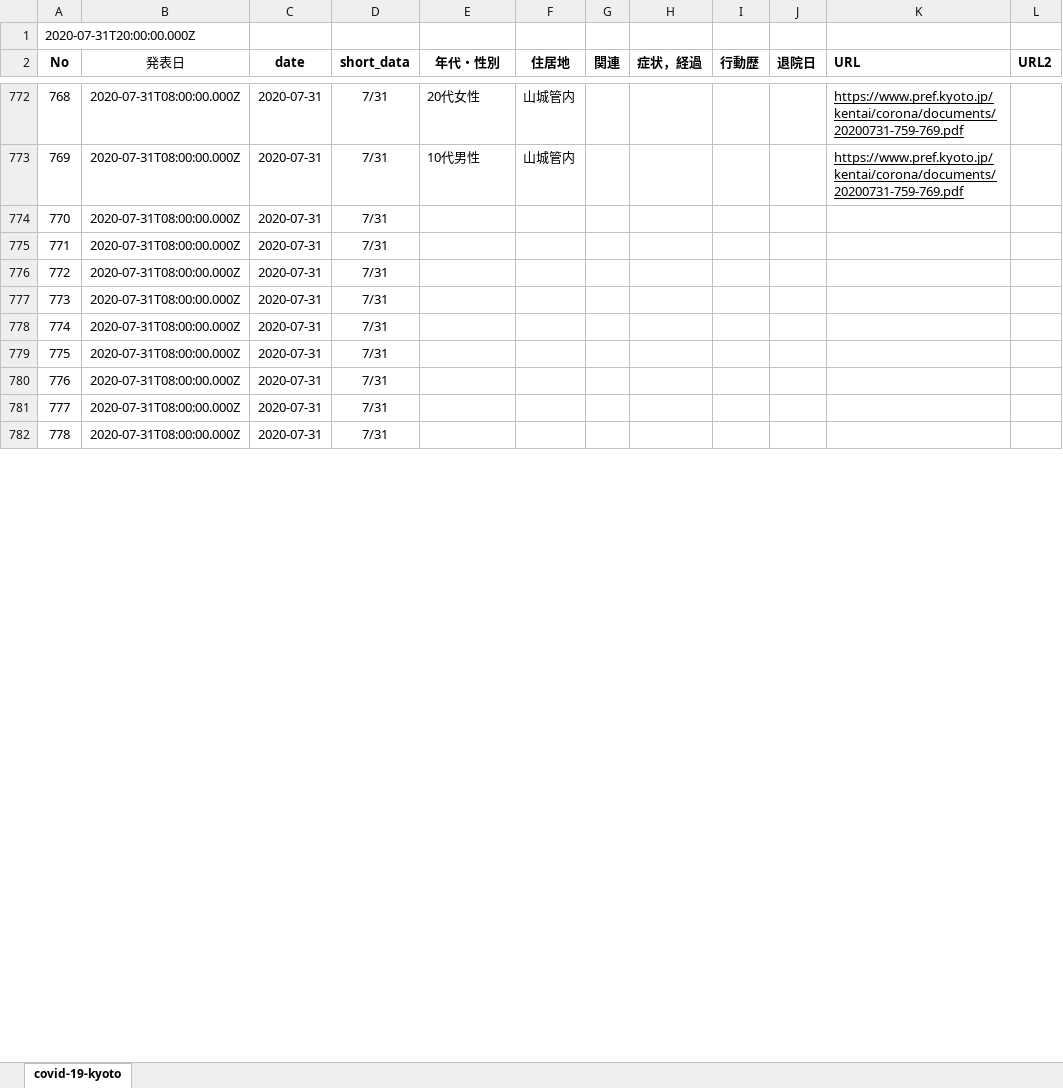
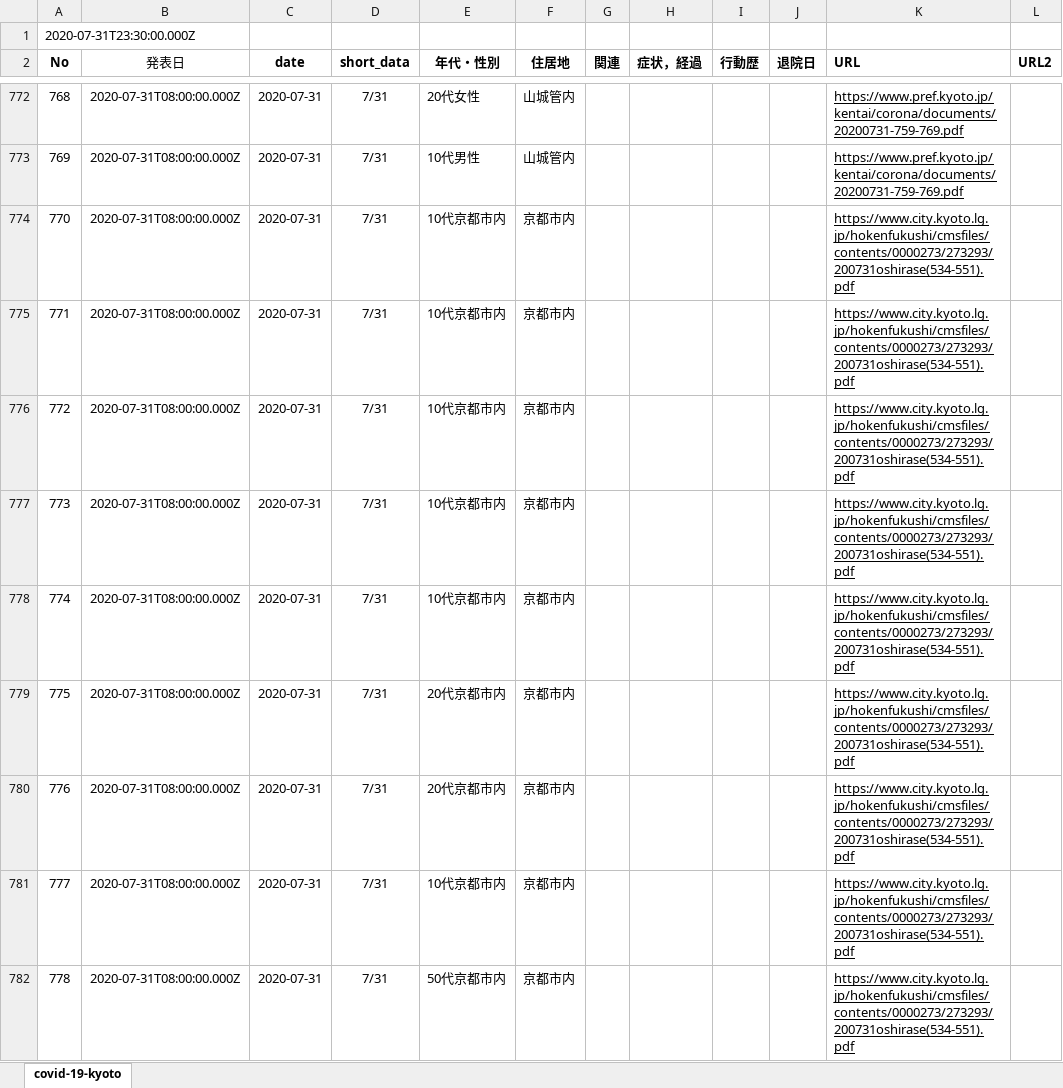
Before and after one commit to stop-covid19-kyoto/covid19kyoto-scraping, an Excel workbook: patients.xlsx, sheet covid-19-kyoto, drawn as a sheet; only a part is shown, gaps mark what is left out; values as stored, in another font and other column widths than the file's, no borders; charts and pictures not drawn; the diff covers the shown part only; the diff names each change by its address in the sheet, - before the commit and + after, or states it on an @@ line.

```diff
--- a/patients.xlsx (sheet covid-19-kyoto)
+++ b/patients.xlsx (sheet covid-19-kyoto)
-A1 (No): 2020-07-31T20:00:00.000Z
+A1 (No): 2020-07-31T23:30:00.000Z
-E774:E778 (年代・性別): (empty)
+E774:E778 (年代・性別): 10代京都市内
-F774:F782 (住居地): (empty)
+F774:F782 (住居地): 京都市内
-K774:K782 (URL): (empty)
+K774:K782 (URL): https://www.city.kyoto.lg.jp/hokenfukushi/cmsfiles/contents/0000273/273293/200731oshirase(534-551).pdf
-E779:E780 (年代・性別): (empty)
+E779:E780 (年代・性別): 20代京都市内
-E781 (年代・性別): (empty)
+E781 (年代・性別): 10代京都市内
-E782 (年代・性別): (empty)
+E782 (年代・性別): 50代京都市内
```
Also changed, not shown: 27 edited cells elsewhere in this sheet, 3 other files.
